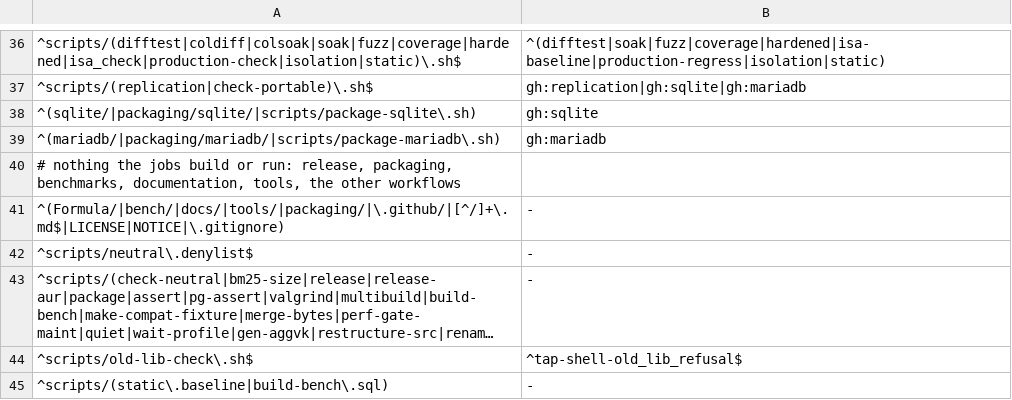
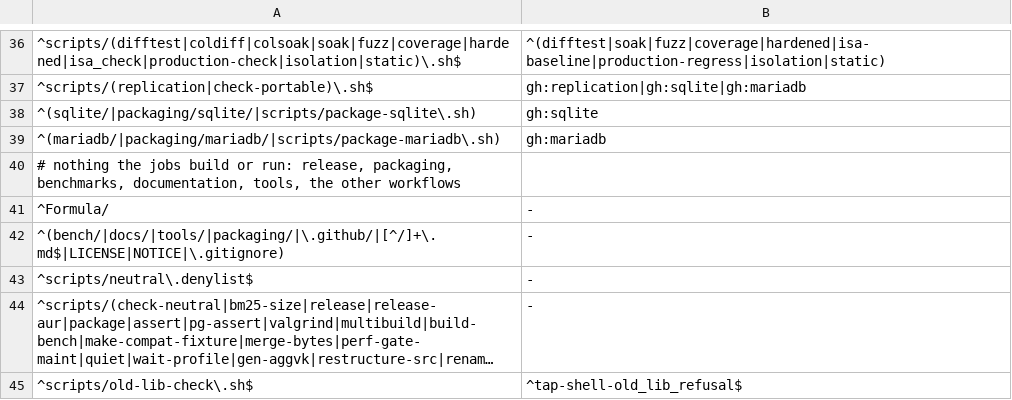
Before and after one commit to brauliobo/pg_sift, a TSV file: scripts/areas.tsv, drawn as a sheet; only a part is shown, gaps mark what is left out; the shorter side is filled out with more unchanged rows; long unchanged cells end in ….

Commit message:
packaging: homebrew: document tap migration and tagged releases

```diff
--- a/scripts/areas.tsv
+++ b/scripts/areas.tsv
@@ -40,3 +40,4 @@
 # nothing the jobs build or run: release, packaging, benchmarks, documentation, tools, the other workflows
-^(Formula/|bench/|docs/|tools/|packaging/|\.github/|[^/]+\.md$|LICENSE|NOTICE|\.gitignore)	-
+^Formula/	-
+^(bench/|docs/|tools/|packaging/|\.github/|[^/]+\.md$|LICENSE|NOTICE|\.gitignore)	-
 ^scripts/neutral\.denylist$	-
```
Also changed, not shown: 3 other files.
